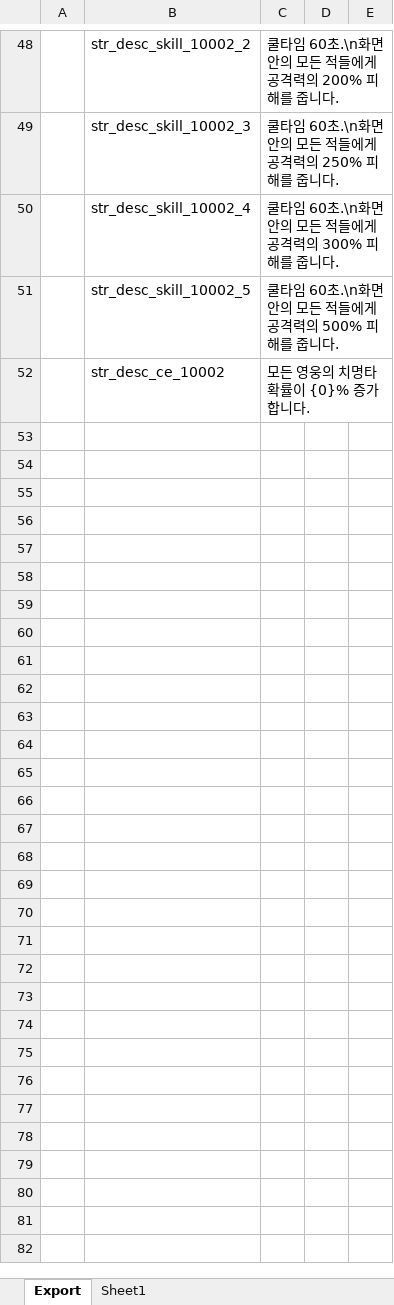
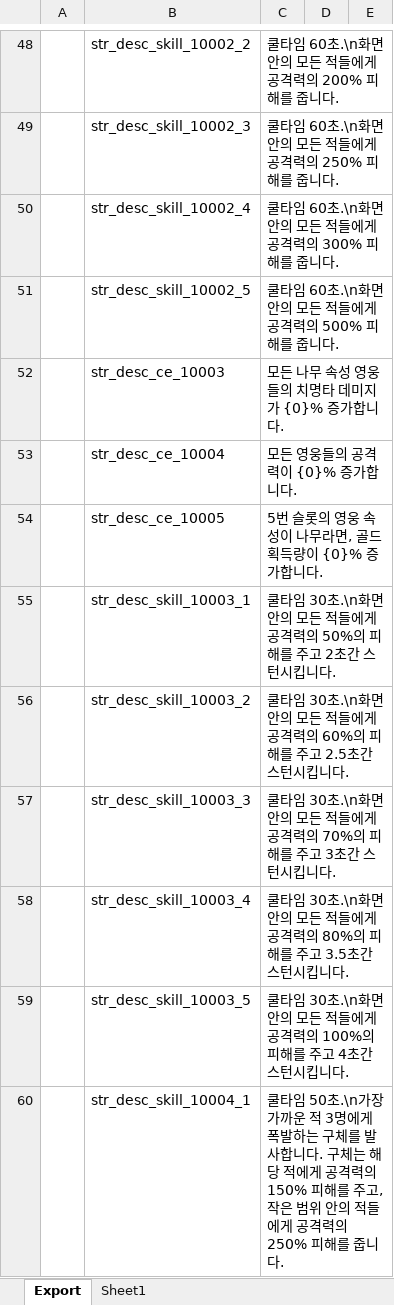
Before and after one commit to BlindBullet/ProjectDF, an Excel workbook: Assets/DataTables~/StringChart.xlsm, sheet Export, drawn as a sheet; only a part is shown, gaps mark what is left out; values as stored, in another font and other column widths than the file's, no borders; charts and pictures not drawn; addresses are those after the commit; the diff covers the shown part only; the diff names each change by its address in the sheet, - before the commit and + after, or states it on an @@ line.

```diff
--- a/Assets/DataTables~/StringChart.xlsm (sheet Export)
+++ b/Assets/DataTables~/StringChart.xlsm (sheet Export)
+row 52:  | str_desc_ce_10003 | 모든 나무 속성 영웅들의 치명타 데미지가 {0}% 증가합니다.
-B53: str_desc_ce_10002
+B53: str_desc_ce_10004
-C53: 모든 영웅의 치명타 확률이 {0}% 증가합니다.
+C53: 모든 영웅들의 공격력이 {0}% 증가합니다.
+row 54:  | str_desc_ce_10005 | 5번 슬롯의 영웅 속성이 나무라면, 골드 획득량이 {0}% 증가합니다.
+row 55:  | str_desc_skill_10003_1 | 쿨타임 30초.\n화면 안의 모든 적들에게 공격력의 50%의 피해를 주고 2초간 스턴시킵니다.
+row 56:  | str_desc_skill_10003_2 | 쿨타임 30초.\n화면 안의 모든 적들에게 공격력의 60%의 피해를 주고 2.5초간 스턴시킵니다.
+row 57:  | str_desc_skill_10003_3 | 쿨타임 30초.\n화면 안의 모든 적들에게 공격력의 70%의 피해를 주고 3초간 스턴시킵니다.
+row 58:  | str_desc_skill_10003_4 | 쿨타임 30초.\n화면 안의 모든 적들에게 공격력의 80%의 피해를 주고 3.5초간 스턴시킵니다.
+row 59:  | str_desc_skill_10003_5 | 쿨타임 30초.\n화면 안의 모든 적들에게 공격력의 100%의 피해를 주고 4초간 스턴시킵니다.
+row 60:  | str_desc_skill_10004_1 | 쿨타임 50초.\n가장 가까운 적 3명에게 폭발하는 구체를 발사합니다. 구체는 해당 적에게 공격력의 150% 피해를 주고, 작은 범위 안의 적들에게 공격력의 250% 피해를 줍니다.
```
Also changed, not shown: 9 added rows elsewhere in this sheet, charts or pictures, Assets/DataTables~/HeroChart.xlsm, Assets/DataTables~/HitresultChart.xlsm, 27 other files.
